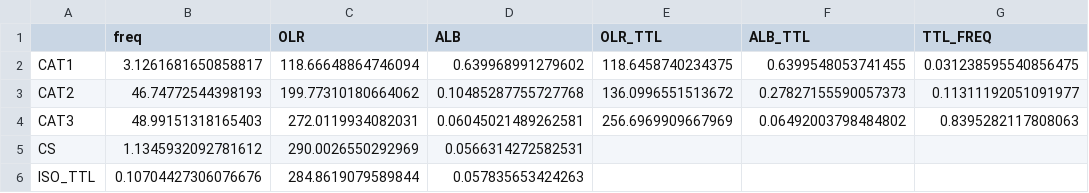
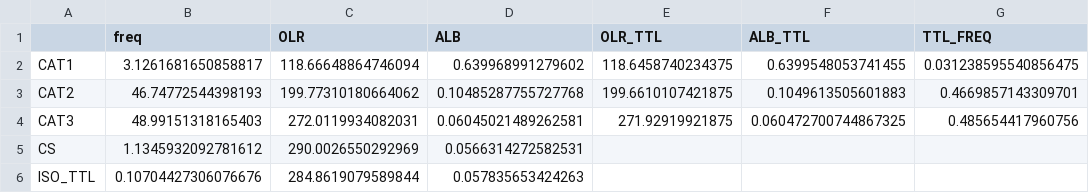
Before and after one commit to smturbev/turbeville_2021_lifecycle_paper, a CSV file: tables/NICAM_NAU.csv, drawn as a sheet.

```diff
--- a/tables/NICAM_NAU.csv
+++ b/tables/NICAM_NAU.csv
@@ -2,4 +2,4 @@
 CAT1,3.1261681650858817,118.66648864746094,0.639968991279602,118.6458740234375,0.6399548053741455,0.031238595540856475
-CAT2,46.74772544398193,199.77310180664062,0.10485287755727768,136.0996551513672,0.27827155590057373,0.11311192051091977
-CAT3,48.99151318165403,272.0119934082031,0.06045021489262581,256.6969909667969,0.06492003798484802,0.8395282117808063
+CAT2,46.74772544398193,199.77310180664062,0.10485287755727768,199.6610107421875,0.1049613505601883,0.4669857143309701
+CAT3,48.99151318165403,272.0119934082031,0.06045021489262581,271.92919921875,0.060472700744867325,0.485654417960756
 CS,1.1345932092781612,290.0026550292969,0.0566314272582531,,,
```
Also changed, not shown: tables/CCCM_NAU.csv, tables/ICON_NAU.csv, 15 other files.
